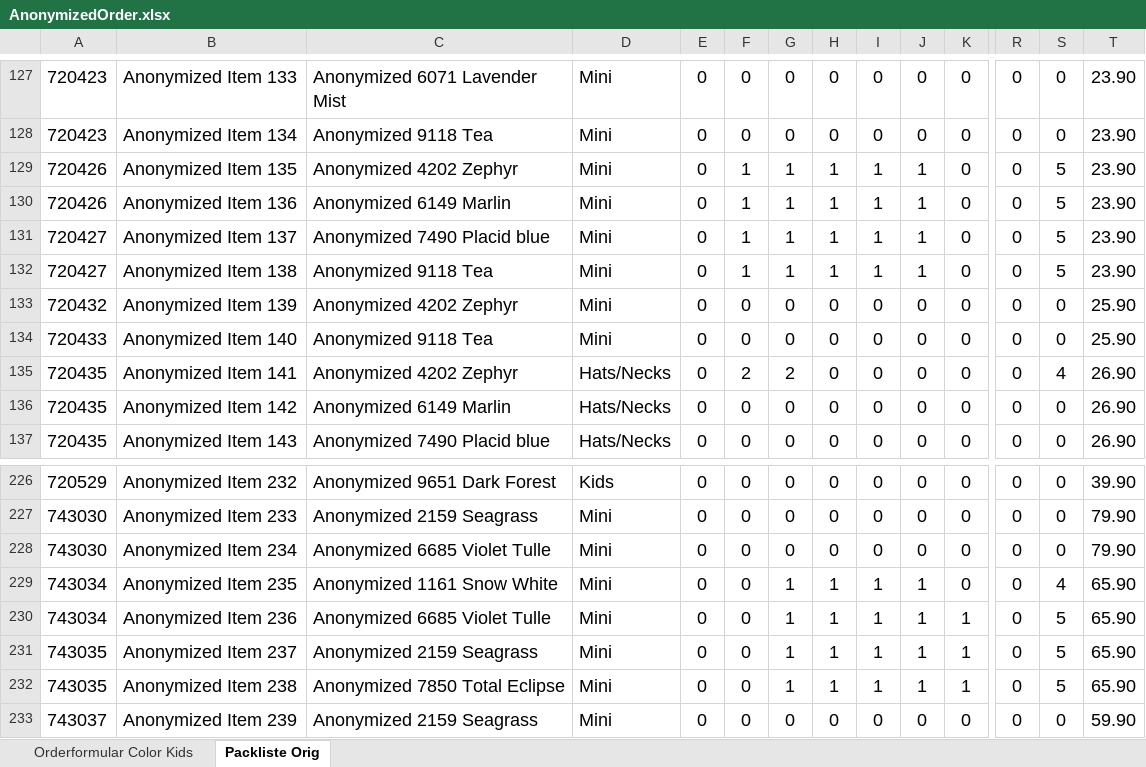
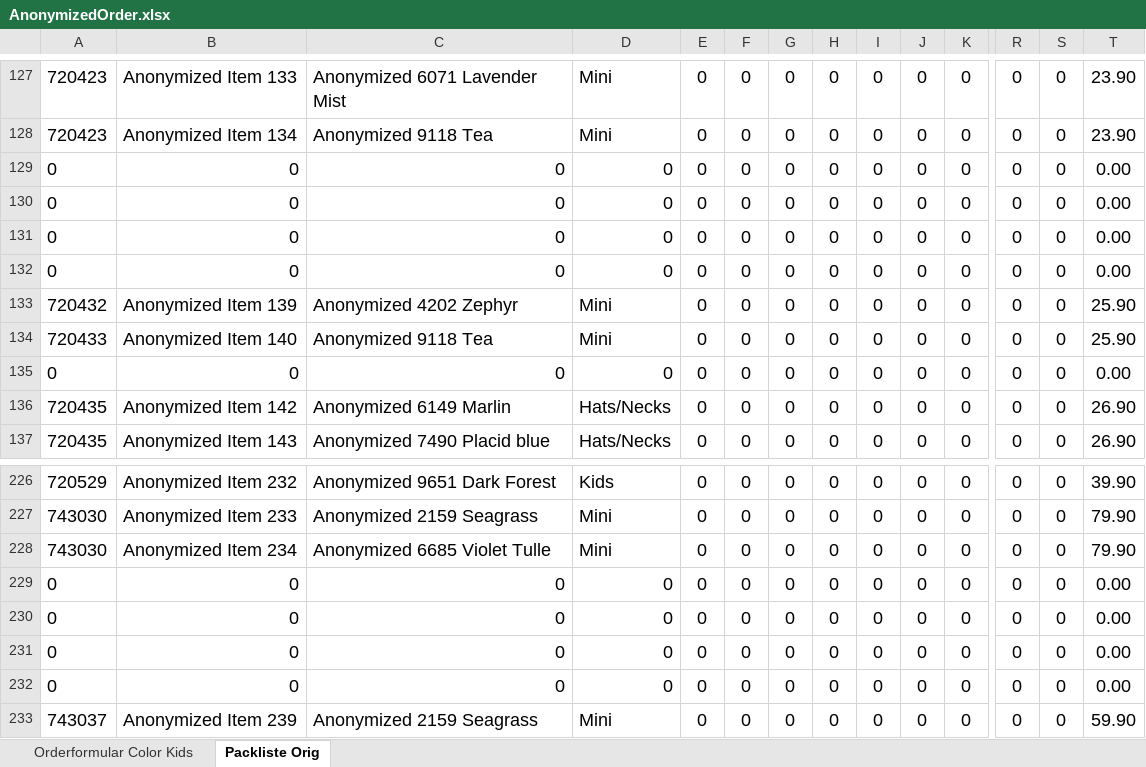
Before and after one commit to nilsthomann/bexio-order-import, an Excel workbook: src/BexioOrderImport.Tests/AnonymizedOrder.xlsx, sheet Packliste Orig, drawn as a sheet; only a part is shown, gaps mark what is left out; values as stored, in another font and other column widths than the file's, no borders; charts and pictures not drawn; removed rows and columns are numbered as before the commit, all else as after; rows hold the shown columns only; the diff covers the shown part only; the diff names each change by its address in the sheet, - before the commit and + after, or states it on an @@ line.

```diff
--- a/src/BexioOrderImport.Tests/AnonymizedOrder.xlsx (sheet Packliste Orig)
+++ b/src/BexioOrderImport.Tests/AnonymizedOrder.xlsx (sheet Packliste Orig)
-row 129: 720426 | Anonymized Item 135 | Anonymized 4202 Zephyr | Mini | 0 | 1 | 1 | 1 | 1 | 1 | 0 | 0 | 5 | 23.90
-row 130: 720426 | Anonymized Item 136 | Anonymized 6149 Marlin | Mini | 0 | 1 | 1 | 1 | 1 | 1 | 0 | 0 | 5 | 23.90
-row 131: 720427 | Anonymized Item 137 | Anonymized 7490 Placid blue | Mini | 0 | 1 | 1 | 1 | 1 | 1 | 0 | 0 | 5 | 23.90
-row 132: 720427 | Anonymized Item 138 | Anonymized 9118 Tea | Mini | 0 | 1 | 1 | 1 | 1 | 1 | 0 | 0 | 5 | 23.90
+row 129: 0 | 0 | 0 | 0 | 0 | 0 | 0 | 0 | 0 | 0 | 0 | 0 | 0 | 0.00
+row 130: 0 | 0 | 0 | 0 | 0 | 0 | 0 | 0 | 0 | 0 | 0 | 0 | 0 | 0.00
+row 131: 0 | 0 | 0 | 0 | 0 | 0 | 0 | 0 | 0 | 0 | 0 | 0 | 0 | 0.00
+row 132: 0 | 0 | 0 | 0 | 0 | 0 | 0 | 0 | 0 | 0 | 0 | 0 | 0 | 0.00
-A135: 720435
+A135: 0
-B135: Anonymized Item 141
+B135: 0
-C135: Anonymized 4202 Zephyr
+C135: 0
-D135: Hats/Necks
+D135: 0
-F135: 2
+F135: 0
-G135: 2
+G135: 0
-S135: 4
+S135: 0
-T135: 26.90
+T135: 0.00
-A229: 743034
+A229: 0
-B229: Anonymized Item 235
+B229: 0
-C229: Anonymized 1161 Snow White
+C229: 0
-D229: Mini
+D229: 0
-G229: 1
+G229: 0
-H229: 1
+H229: 0
-I229: 1
+I229: 0
-J229: 1
+J229: 0
-S229: 4
+S229: 0
-T229: 65.90
+T229: 0.00
-row 230: 743034 | Anonymized Item 236 | Anonymized 6685 Violet Tulle | Mini | 0 | 0 | 1 | 1 | 1 | 1 | 1 | 0 | 5 | 65.90
-row 231: 743035 | Anonymized Item 237 | Anonymized 2159 Seagrass | Mini | 0 | 0 | 1 | 1 | 1 | 1 | 1 | 0 | 5 | 65.90
-row 232: 743035 | Anonymized Item 238 | Anonymized 7850 Total Eclipse | Mini | 0 | 0 | 1 | 1 | 1 | 1 | 1 | 0 | 5 | 65.90
+row 230: 0 | 0 | 0 | 0 | 0 | 0 | 0 | 0 | 0 | 0 | 0 | 0 | 0 | 0.00
+row 231: 0 | 0 | 0 | 0 | 0 | 0 | 0 | 0 | 0 | 0 | 0 | 0 | 0 | 0.00
+row 232: 0 | 0 | 0 | 0 | 0 | 0 | 0 | 0 | 0 | 0 | 0 | 0 | 0 | 0.00
```
Also changed, not shown: 6 added rows, 6 removed rows and 52 edited cells elsewhere in this sheet, sheet Orderformular Color Kids, 37 other files.
